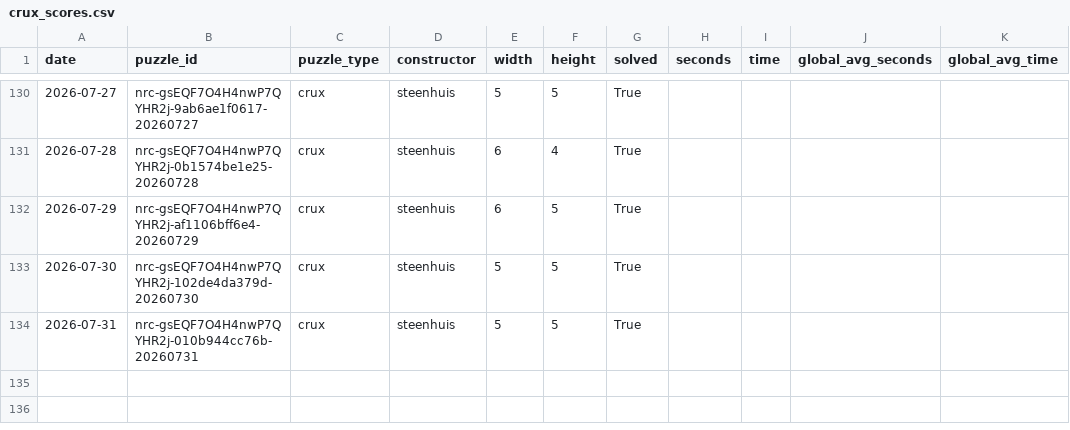
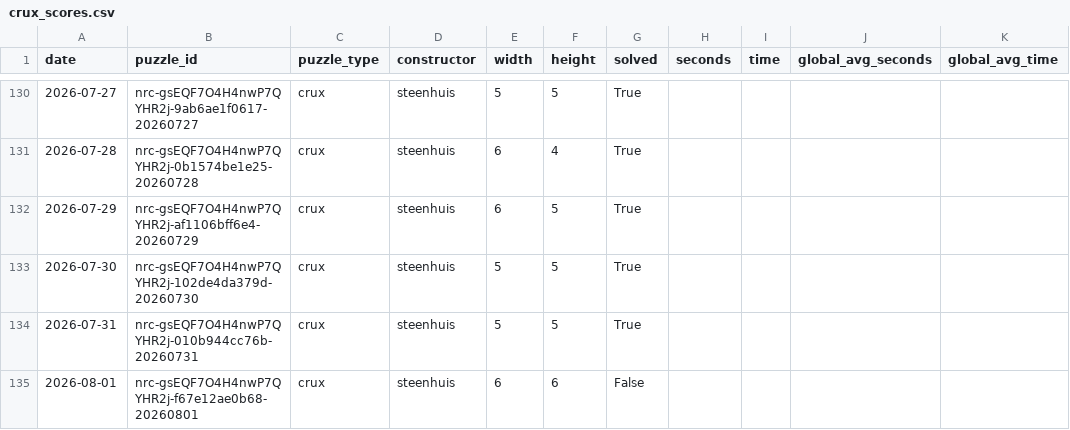
Before and after one commit to daanvdweijden/daanvdweijden.github.io, a CSV file: crux_scores.csv, drawn as a sheet; only a part is shown, gaps mark what is left out; the diff names each change by its address in the sheet, - before the commit and + after, or states it on an @@ line.

```diff
--- a/crux_scores.csv
+++ b/crux_scores.csv
+row 135: 2026-08-01 | nrc-gsEQF7O4H4nwP7QYHR2j-f67e12ae0b68-20260801 | crux | steenhuis | 6 | 6 | False
```
Also changed, not shown: nyt_games.csv, 2 other files.
